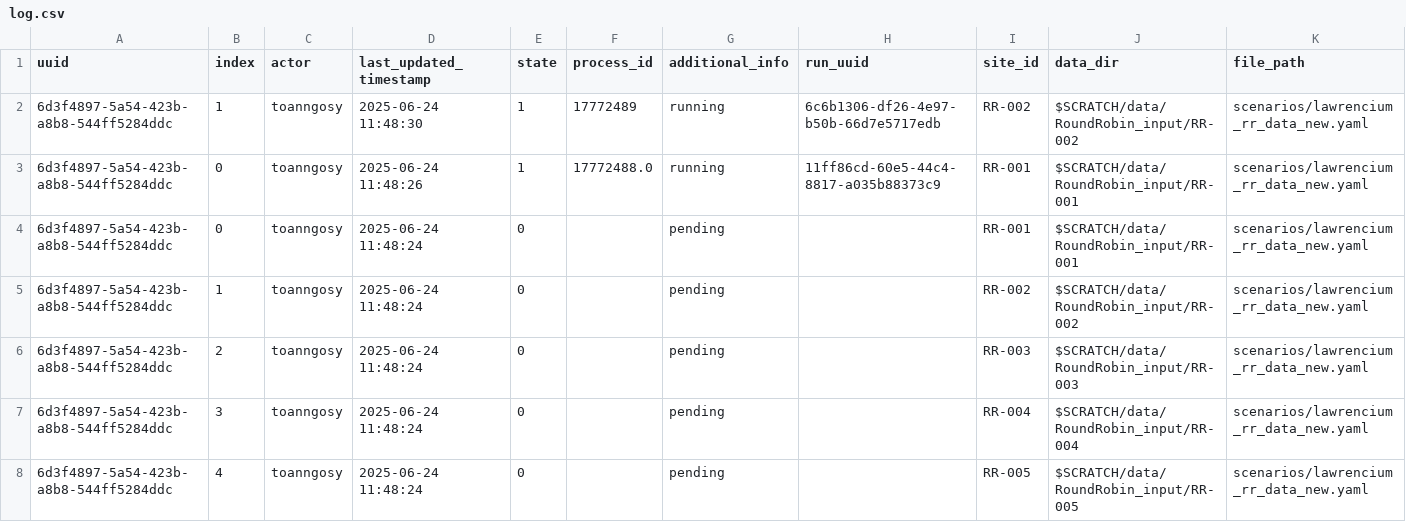
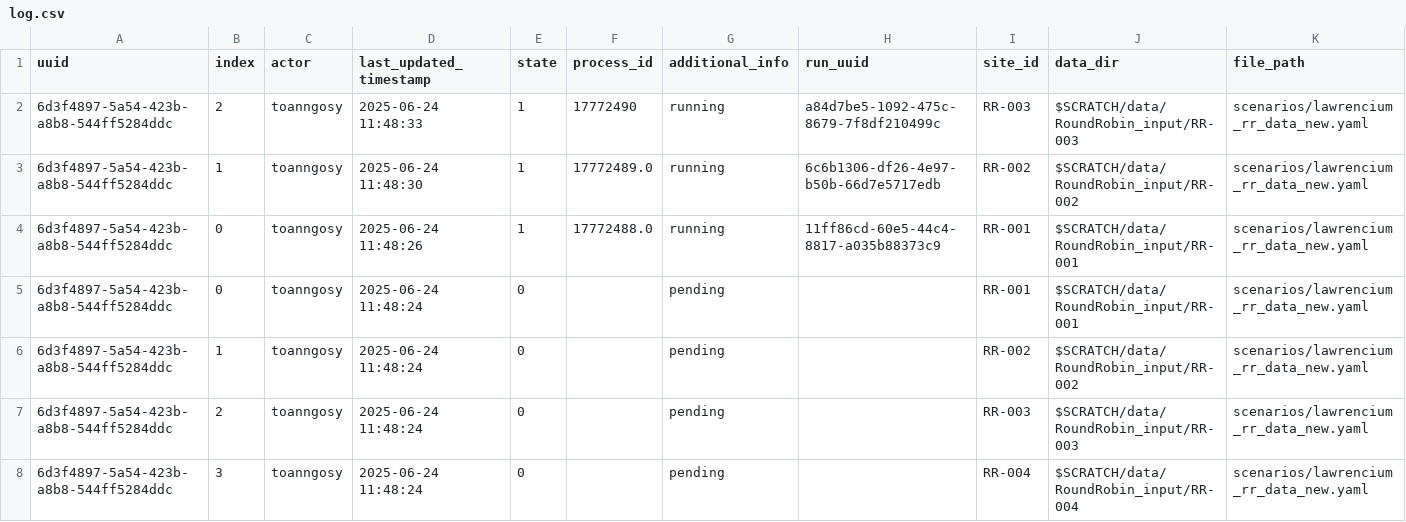
Before and after one commit to toanngosy/test_workflow, a CSV file: report/server/lawrencium/log.csv, drawn as a sheet; only a part is shown; the shorter side is filled out with more unchanged rows.

Commit message:
switch to running for run uuid 6d3f4897-5a54-423b-a8b8-544ff5284ddc-2 at lawrencium, process ID: 17772490

```diff
--- a/report/server/lawrencium/log.csv
+++ b/report/server/lawrencium/log.csv
@@ -1,3 +1,4 @@
 uuid,index,actor,last_updated_timestamp,state,process_id,additional_info,run_uuid,site_id,data_dir,file_path
-6d3f4897-5a54-423b-a8b8-544ff5284ddc,1,toanngosy,2025-06-24 11:48:30,1,17772489,running,6c6b1306-df26-4e97-b50b-66d7e5717edb,RR-002,$SCRATCH/data/RoundRobin_input/RR-002,scenarios/lawrencium_rr_data_new.yaml
+6d3f4897-5a54-423b-a8b8-544ff5284ddc,2,toanngosy,2025-06-24 11:48:33,1,17772490,running,a84d7be5-1092-475c-8679-7f8df210499c,RR-003,$SCRATCH/data/RoundRobin_input/RR-003,scenarios/lawrencium_rr_data_new.yaml
+6d3f4897-5a54-423b-a8b8-544ff5284ddc,1,toanngosy,2025-06-24 11:48:30,1,17772489.0,running,6c6b1306-df26-4e97-b50b-66d7e5717edb,RR-002,$SCRATCH/data/RoundRobin_input/RR-002,scenarios/lawrencium_rr_data_new.yaml
 6d3f4897-5a54-423b-a8b8-544ff5284ddc,0,toanngosy,2025-06-24 11:48:26,1,17772488.0,running,11ff86cd-60e5-44c4-8817-a035b88373c9,RR-001,$SCRATCH/data/RoundRobin_input/RR-001,scenarios/lawrencium_rr_data_new.yaml
```
